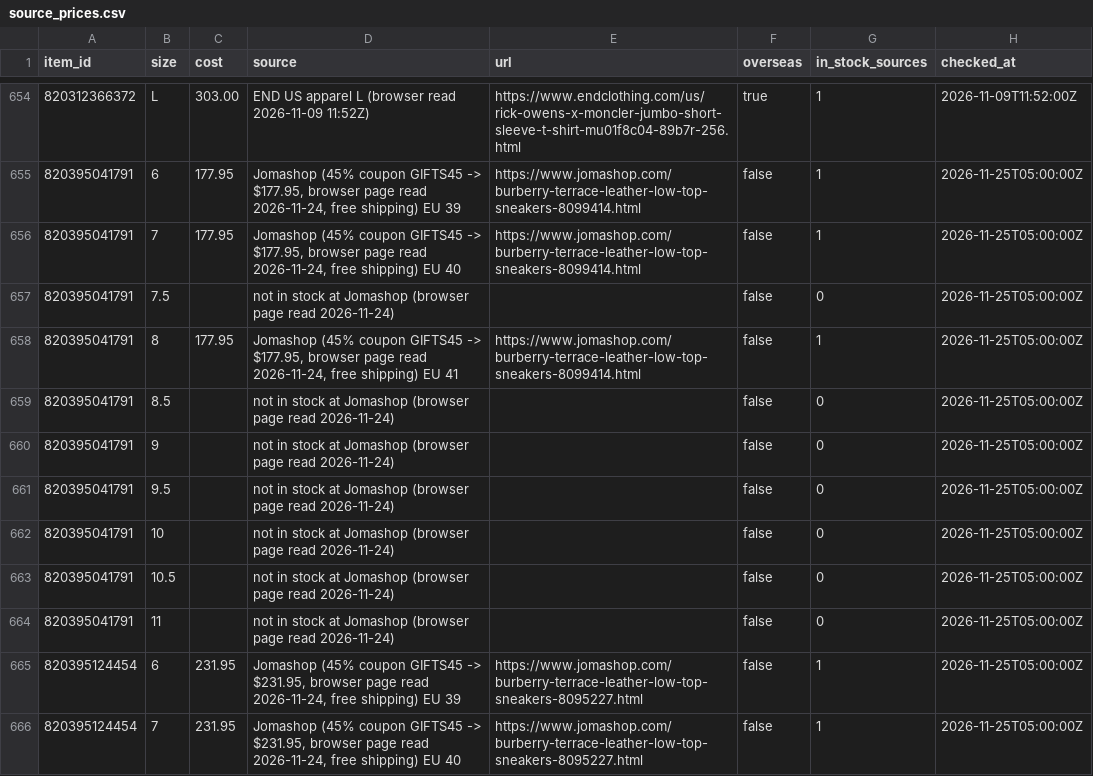
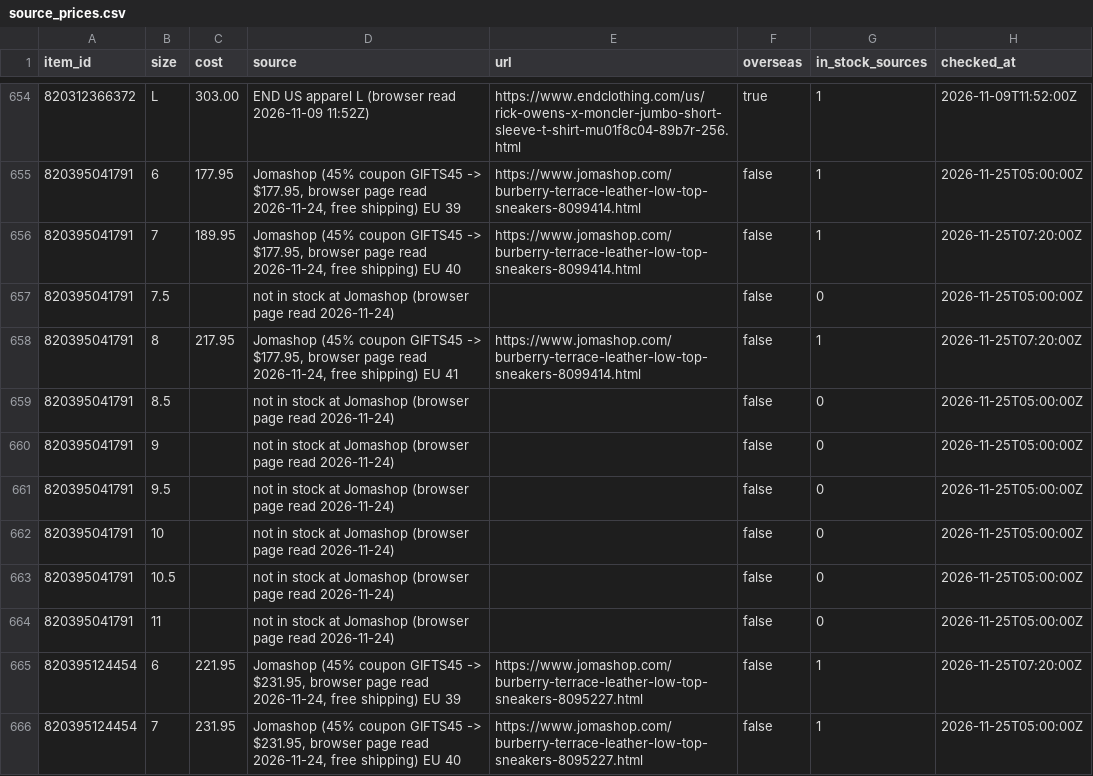
Before and after one commit to relyassian/ebay-bot, a CSV file: data/source_prices.csv, drawn as a sheet; only a part is shown, gaps mark what is left out.

```diff
--- a/data/source_prices.csv
+++ b/data/source_prices.csv
@@ -655,5 +655,5 @@ item_id,size,cost,source,url,overseas,in_stock_sources,checked_at
 820395041791,6,177.95,"Jomashop (45% coupon GIFTS45 -> $177.95, browser page read 2026-11-24, free shipping) EU 39",https://www.jomashop.com/burberry-terrace-leather-low-top-sneakers-8099414.html,false,1,2026-11-25T05:00:00Z
-820395041791,7,177.95,"Jomashop (45% coupon GIFTS45 -> $177.95, browser page read 2026-11-24, free shipping) EU 40",https://www.jomashop.com/burberry-terrace-leather-low-top-sneakers-8099414.html,false,1,2026-11-25T05:00:00Z
+820395041791,7,189.95,"Jomashop (45% coupon GIFTS45 -> $177.95, browser page read 2026-11-24, free shipping) EU 40",https://www.jomashop.com/burberry-terrace-leather-low-top-sneakers-8099414.html,false,1,2026-11-25T07:20:00Z
 820395041791,7.5,,not in stock at Jomashop (browser page read 2026-11-24),,false,0,2026-11-25T05:00:00Z
-820395041791,8,177.95,"Jomashop (45% coupon GIFTS45 -> $177.95, browser page read 2026-11-24, free shipping) EU 41",https://www.jomashop.com/burberry-terrace-leather-low-top-sneakers-8099414.html,false,1,2026-11-25T05:00:00Z
+820395041791,8,217.95,"Jomashop (45% coupon GIFTS45 -> $177.95, browser page read 2026-11-24, free shipping) EU 41",https://www.jomashop.com/burberry-terrace-leather-low-top-sneakers-8099414.html,false,1,2026-11-25T07:20:00Z
 820395041791,8.5,,not in stock at Jomashop (browser page read 2026-11-24),,false,0,2026-11-25T05:00:00Z
@@ -664,3 +664,3 @@ item_id,size,cost,source,url,overseas,in_stock_sources,checked_at
 820395041791,11,,not in stock at Jomashop (browser page read 2026-11-24),,false,0,2026-11-25T05:00:00Z
-820395124454,6,231.95,"Jomashop (45% coupon GIFTS45 -> $231.95, browser page read 2026-11-24, free shipping) EU 39",https://www.jomashop.com/burberry-terrace-leather-low-top-sneakers-8095227.html,false,1,2026-11-25T05:00:00Z
+820395124454,6,221.95,"Jomashop (45% coupon GIFTS45 -> $231.95, browser page read 2026-11-24, free shipping) EU 39",https://www.jomashop.com/burberry-terrace-leather-low-top-sneakers-8095227.html,false,1,2026-11-25T07:20:00Z
 820395124454,7,231.95,"Jomashop (45% coupon GIFTS45 -> $231.95, browser page read 2026-11-24, free shipping) EU 40",https://www.jomashop.com/burberry-terrace-leather-low-top-sneakers-8095227.html,false,1,2026-11-25T05:00:00Z
```
